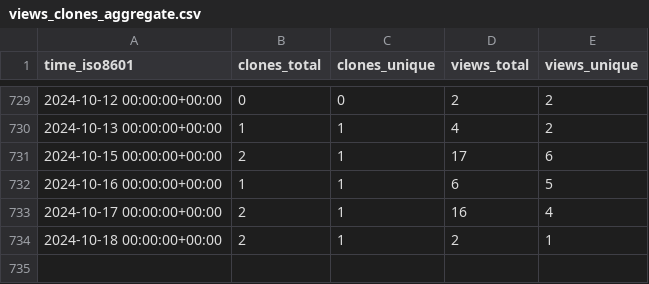
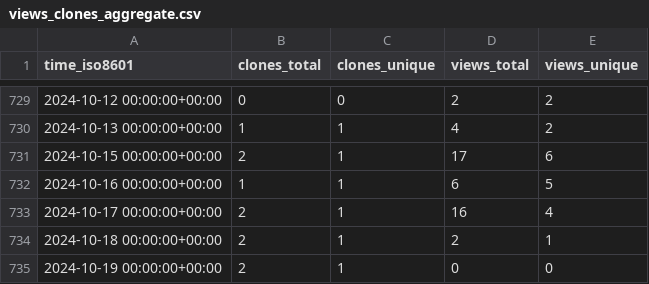
Before and after one commit to Swiple/swiple, a CSV file: Swiple/swiple/ghrs-data/views_clones_aggregate.csv, drawn as a sheet; only a part is shown, gaps mark what is left out; the diff names each change by its address in the sheet, - before the commit and + after, or states it on an @@ line.

```diff
--- a/Swiple/swiple/ghrs-data/views_clones_aggregate.csv
+++ b/Swiple/swiple/ghrs-data/views_clones_aggregate.csv
+row 735: 2024-10-19 00:00:00+00:00 | 2 | 1 | 0 | 0
```
Also changed, not shown: 1 other file.
